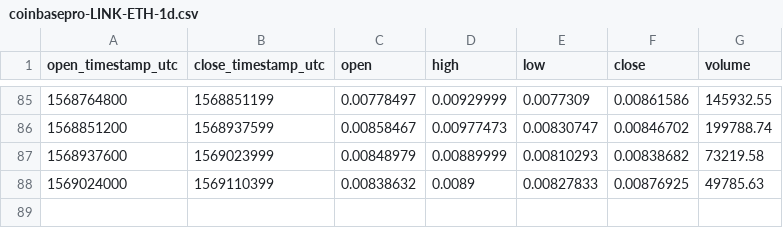
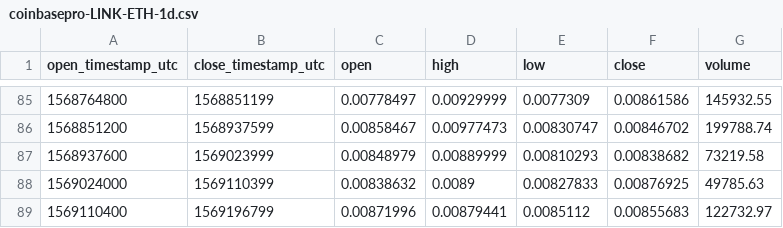
Before and after one commit to cryptobigbro/coinbasepro-LINK-ETH, a CSV file: coinbasepro-LINK-ETH-1d.csv, drawn as a sheet; only a part is shown, gaps mark what is left out.

Commit message:
Update OHLCV data.

```diff
--- a/coinbasepro-LINK-ETH-1d.csv
+++ b/coinbasepro-LINK-ETH-1d.csv
@@ -88 +88,2 @@ open_timestamp_utc,close_timestamp_utc,open,high,low,close,volume
 1569024000,1569110399,0.00838632,0.0089,0.00827833,0.00876925,49785.63
+1569110400,1569196799,0.00871996,0.00879441,0.0085112,0.00855683,122732.97
```
Also changed, not shown: coinbasepro-LINK-ETH-1h.csv, 1 other file.
